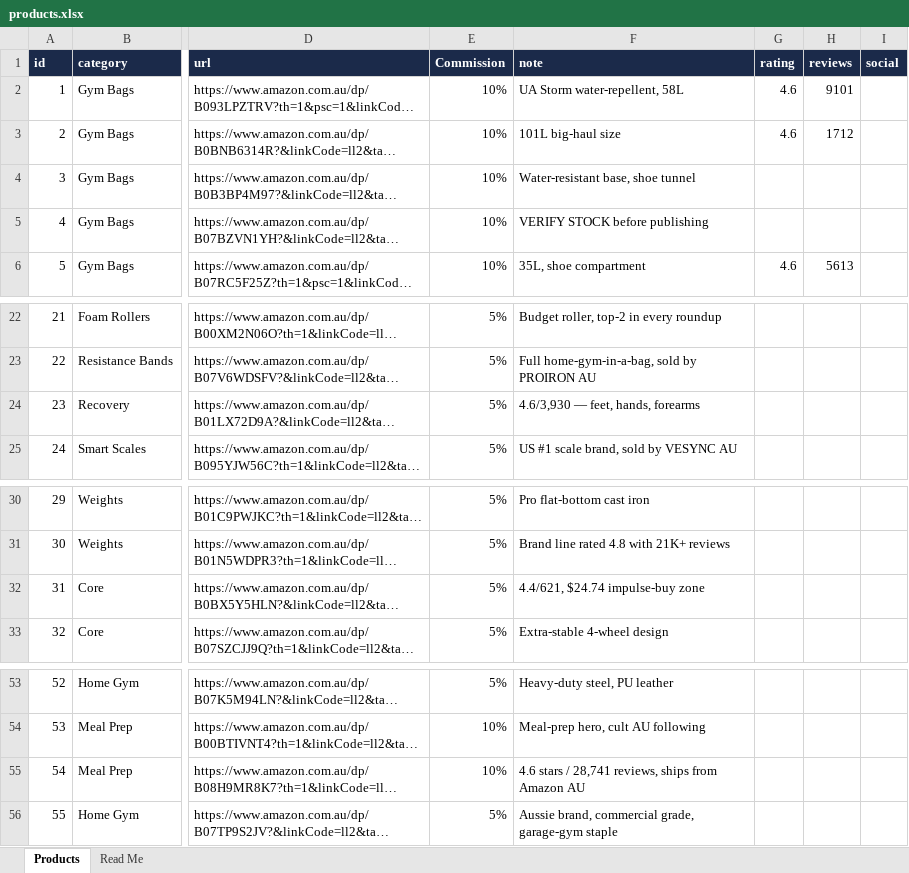
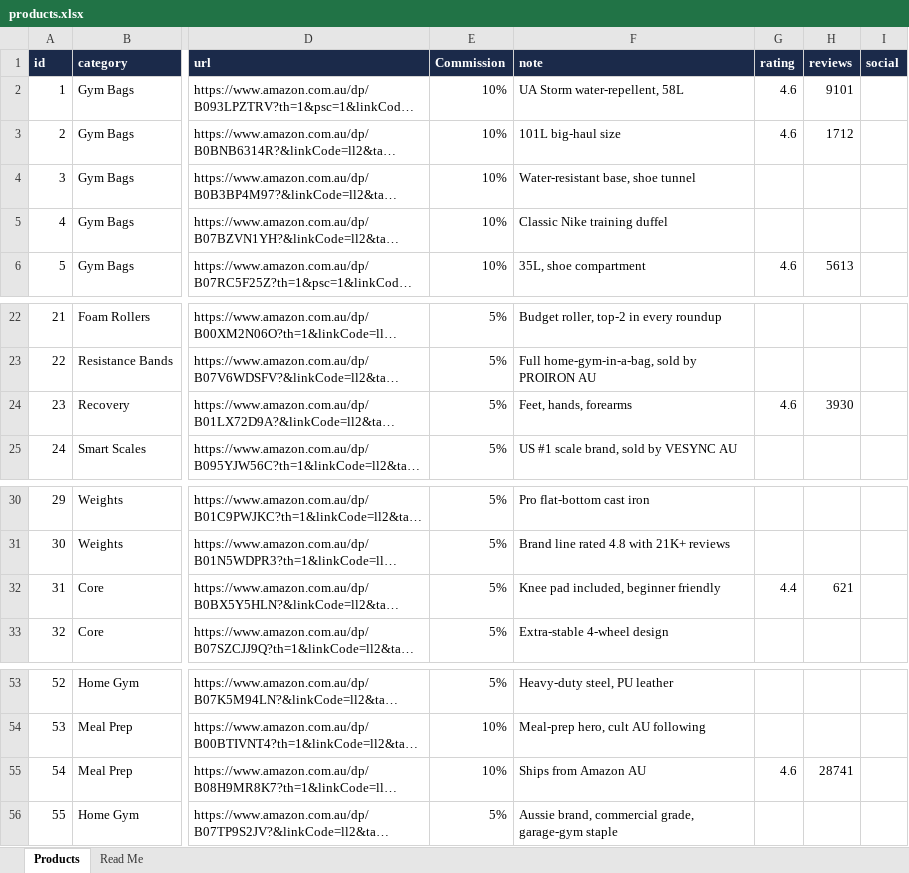
Before and after one commit to Parro95/jws-store, an Excel workbook: products.xlsx, sheet Products, drawn as a sheet; only a part is shown, gaps mark what is left out; long unchanged cells end in …; values as stored, in another font and other column widths than the file's, no borders; the diff names each change by its address in the sheet, - before the commit and + after, or states it on an @@ line.

```diff
--- a/products.xlsx (sheet Products)
+++ b/products.xlsx (sheet Products)
-F5 (note): VERIFY STOCK before publishing
+F5 (note): Classic Nike training duffel
-F24 (note): 4.6/3,930 — feet, hands, forearms
+F24 (note): Feet, hands, forearms
-G24 (rating): (empty)
+G24 (rating): 4.6
-H24 (reviews): (empty)
+H24 (reviews): 3930
-F32 (note): 4.4/621, $24.74 impulse-buy zone
+F32 (note): Knee pad included, beginner friendly
-G32 (rating): (empty)
+G32 (rating): 4.4
-H32 (reviews): (empty)
+H32 (reviews): 621
-F55 (note): 4.6 stars / 28,741 reviews, ships from Amazon AU
+F55 (note): Ships from Amazon AU
-G55 (rating): (empty)
+G55 (rating): 4.6
-H55 (reviews): (empty)
+H55 (reviews): 28741
```
Also changed, not shown: 1 other file.
